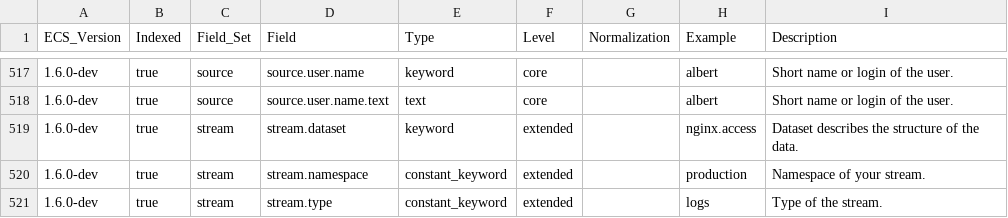
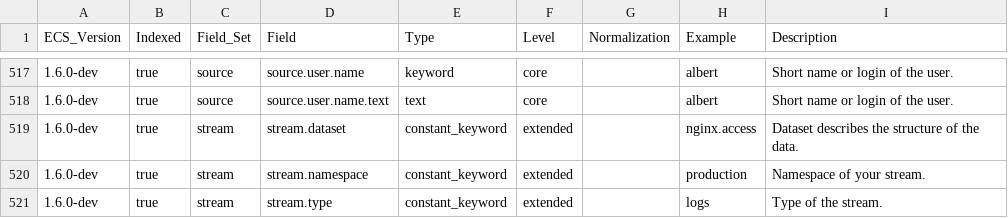
Before and after one commit to elastic/ecs, a CSV file: generated/csv/fields.csv, drawn as a sheet; only a part is shown, gaps mark what is left out.

Commit message:
fix dataset to constant_keyword

```diff
--- a/generated/csv/fields.csv
+++ b/generated/csv/fields.csv
@@ -518,3 +518,3 @@ ECS_Version,Indexed,Field_Set,Field,Type,Level,Normalization,Example,Description
 1.6.0-dev,true,source,source.user.name.text,text,core,,albert,Short name or login of the user.
-1.6.0-dev,true,stream,stream.dataset,keyword,extended,,nginx.access,Dataset describes the structure of the data.
+1.6.0-dev,true,stream,stream.dataset,constant_keyword,extended,,nginx.access,Dataset describes the structure of the data.
 1.6.0-dev,true,stream,stream.namespace,constant_keyword,extended,,production,Namespace of your stream.
```
Also changed, not shown: 7 other files.
